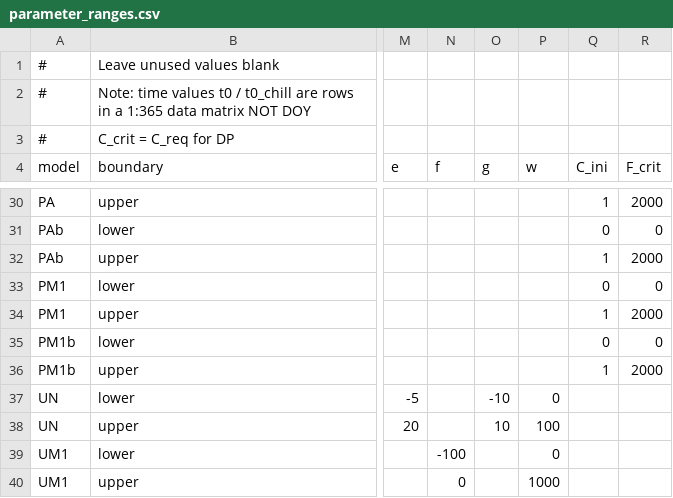
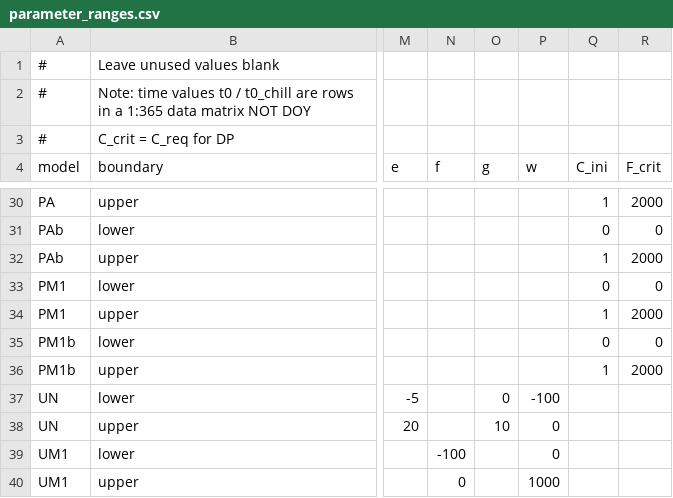
Before and after one commit to bluegreen-labs/phenor, a CSV file: inst/extdata/parameter_ranges.csv, drawn as a sheet; only a part is shown, gaps mark what is left out; the diff names each change by its address in the sheet, - before the commit and + after, or states it on an @@ line.

Commit message:
correction issue #35 - UN parameter ranges

```diff
--- a/inst/extdata/parameter_ranges.csv
+++ b/inst/extdata/parameter_ranges.csv
-O37 (g): -10
+O37 (g): 0
-P37 (w): 0
+P37 (w): -100
-P38 (w): 100
+P38 (w): 0
```
